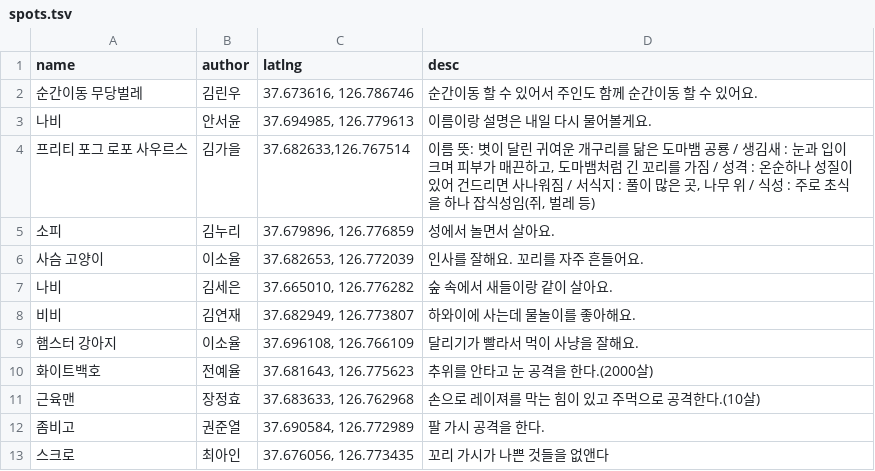
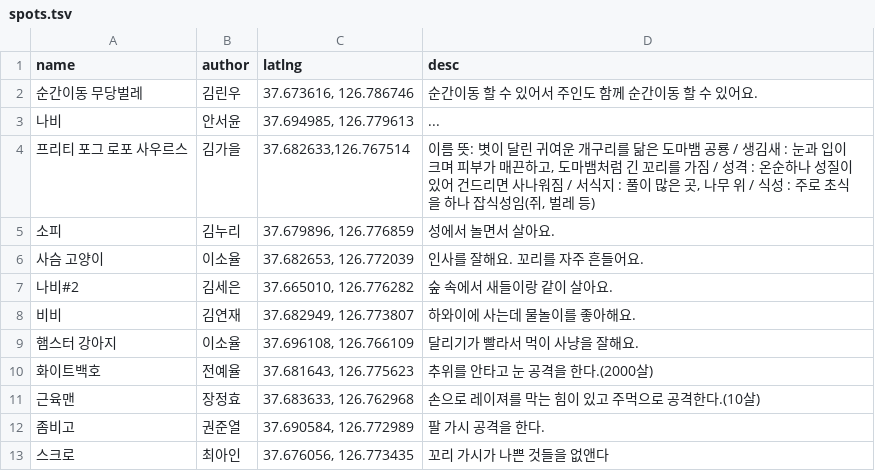
Before and after one commit to hanmiu/home, a TSV file: play/evt/20_creatures/data/spots.tsv, drawn as a sheet; only a part is shown.

```diff
--- a/play/evt/20_creatures/data/spots.tsv
+++ b/play/evt/20_creatures/data/spots.tsv
@@ -2,3 +2,3 @@ name	author	latlng	desc
 순간이동 무당벌레	김린우	37.673616, 126.786746	순간이동 할 수 있어서 주인도 함께 순간이동 할 수 있어요.
-나비	안서윤	37.694985, 126.779613	이름이랑 설명은 내일 다시 물어볼게요.
+나비	안서윤	37.694985, 126.779613	...
 프리티 포그 로포 사우르스	김가을	37.682633,126.767514	이름 뜻: 볏이 달린 귀여운 개구리를 닮은 도마뱀 공룡 / 생김새 : 눈과 입이 크며 피부가 매끈하고, 도마뱀처럼 긴 꼬리를 가짐 / 성격 : 온순하나 성질이 있어 건드리면 사나워짐 / 서식지 : 풀이 많은 곳, 나무 위 / 식성 : 주로 초식을 하나 잡식성임(쥐, 벌레 등)
@@ -6,3 +6,3 @@ name	author	latlng	desc
 사슴 고양이	이소율	37.682653, 126.772039	인사를 잘해요. 꼬리를 자주 흔들어요.
-나비	김세은	37.665010, 126.776282	숲 속에서 새들이랑 같이 살아요.
+나비#2	김세은	37.665010, 126.776282	숲 속에서 새들이랑 같이 살아요.
 비비	김연재	37.682949, 126.773807	하와이에 사는데 물놀이를 좋아해요.
```
Also changed, not shown: 15 other files.
